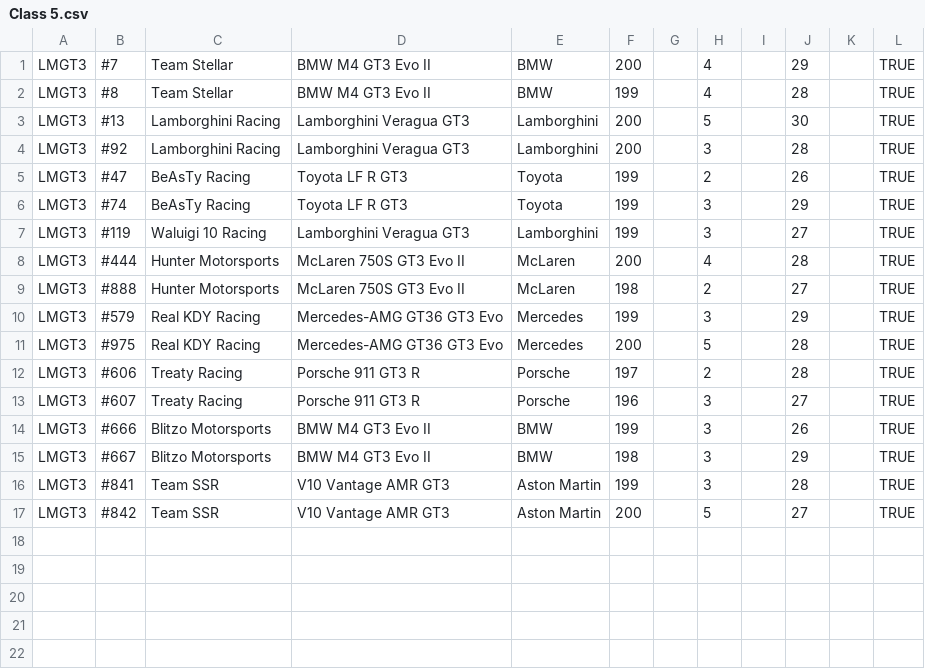
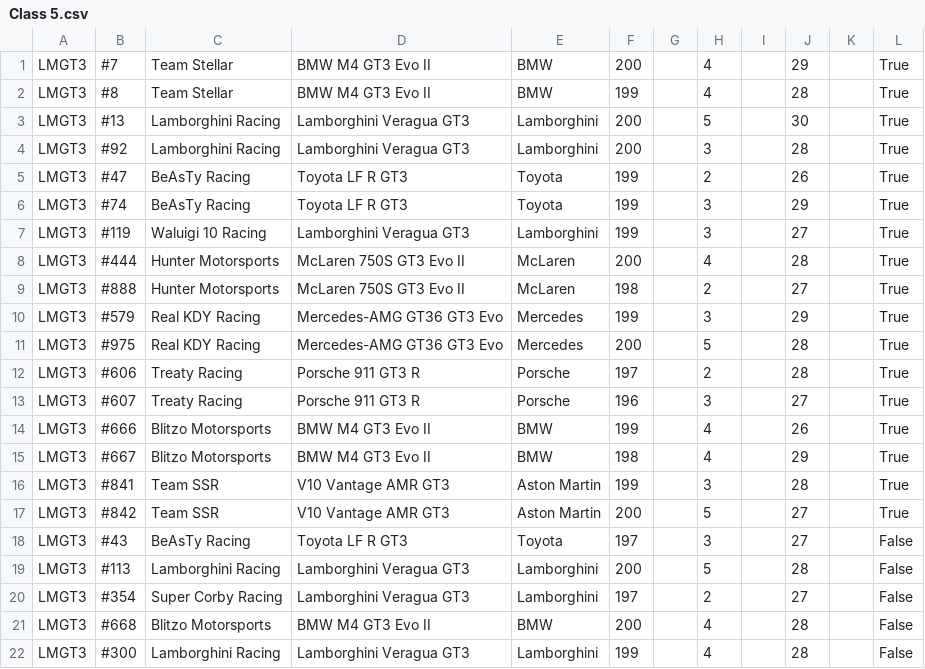
Before and after one commit to Stelank05/GEMV3, a CSV file: V3 Setup Files/Entrants/Class 5.csv, drawn as a sheet.

```diff
--- a/V3 Setup Files/Entrants/Class 5.csv
+++ b/V3 Setup Files/Entrants/Class 5.csv
@@ -1,17 +1,22 @@
-LMGT3,#7,Team Stellar,BMW M4 GT3 Evo II,BMW,200,,4,,29,,TRUE
-LMGT3,#8,Team Stellar,BMW M4 GT3 Evo II,BMW,199,,4,,28,,TRUE
-LMGT3,#13,Lamborghini Racing,Lamborghini Veragua GT3,Lamborghini,200,,5,,30,,TRUE
-LMGT3,#92,Lamborghini Racing,Lamborghini Veragua GT3,Lamborghini,200,,3,,28,,TRUE
-LMGT3,#47,BeAsTy Racing,Toyota LF R GT3,Toyota,199,,2,,26,,TRUE
-LMGT3,#74,BeAsTy Racing,Toyota LF R GT3,Toyota,199,,3,,29,,TRUE
-LMGT3,#119,Waluigi 10 Racing,Lamborghini Veragua GT3,Lamborghini,199,,3,,27,,TRUE
-LMGT3,#444,Hunter Motorsports,McLaren 750S GT3 Evo II,McLaren,200,,4,,28,,TRUE
-LMGT3,#888,Hunter Motorsports,McLaren 750S GT3 Evo II,McLaren,198,,2,,27,,TRUE
-LMGT3,#579,Real KDY Racing,Mercedes-AMG GT36 GT3 Evo,Mercedes,199,,3,,29,,TRUE
-LMGT3,#975,Real KDY Racing,Mercedes-AMG GT36 GT3 Evo,Mercedes,200,,5,,28,,TRUE
-LMGT3,#606,Treaty Racing,Porsche 911 GT3 R,Porsche,197,,2,,28,,TRUE
-LMGT3,#607,Treaty Racing,Porsche 911 GT3 R,Porsche,196,,3,,27,,TRUE
-LMGT3,#666,Blitzo Motorsports,BMW M4 GT3 Evo II,BMW,199,,3,,26,,TRUE
-LMGT3,#667,Blitzo Motorsports,BMW M4 GT3 Evo II,BMW,198,,3,,29,,TRUE
-LMGT3,#841,Team SSR,V10 Vantage AMR GT3,Aston Martin,199,,3,,28,,TRUE
-LMGT3,#842,Team SSR,V10 Vantage AMR GT3,Aston Martin,200,,5,,27,,TRUE
+LMGT3,#7,Team Stellar,BMW M4 GT3 Evo II,BMW,200,,4,,29,,True
+LMGT3,#8,Team Stellar,BMW M4 GT3 Evo II,BMW,199,,4,,28,,True
+LMGT3,#13,Lamborghini Racing,Lamborghini Veragua GT3,Lamborghini,200,,5,,30,,True
+LMGT3,#92,Lamborghini Racing,Lamborghini Veragua GT3,Lamborghini,200,,3,,28,,True
+LMGT3,#47,BeAsTy Racing,Toyota LF R GT3,Toyota,199,,2,,26,,True
+LMGT3,#74,BeAsTy Racing,Toyota LF R GT3,Toyota,199,,3,,29,,True
+LMGT3,#119,Waluigi 10 Racing,Lamborghini Veragua GT3,Lamborghini,199,,3,,27,,True
+LMGT3,#444,Hunter Motorsports,McLaren 750S GT3 Evo II,McLaren,200,,4,,28,,True
+LMGT3,#888,Hunter Motorsports,McLaren 750S GT3 Evo II,McLaren,198,,2,,27,,True
+LMGT3,#579,Real KDY Racing,Mercedes-AMG GT36 GT3 Evo,Mercedes,199,,3,,29,,True
+LMGT3,#975,Real KDY Racing,Mercedes-AMG GT36 GT3 Evo,Mercedes,200,,5,,28,,True
+LMGT3,#606,Treaty Racing,Porsche 911 GT3 R,Porsche,197,,2,,28,,True
+LMGT3,#607,Treaty Racing,Porsche 911 GT3 R,Porsche,196,,3,,27,,True
+LMGT3,#666,Blitzo Motorsports,BMW M4 GT3 Evo II,BMW,199,,4,,26,,True
+LMGT3,#667,Blitzo Motorsports,BMW M4 GT3 Evo II,BMW,198,,4,,29,,True
+LMGT3,#841,Team SSR,V10 Vantage AMR GT3,Aston Martin,199,,3,,28,,True
+LMGT3,#842,Team SSR,V10 Vantage AMR GT3,Aston Martin,200,,5,,27,,True
+LMGT3,#43,BeAsTy Racing,Toyota LF R GT3,Toyota,197,,3,,27,,False
+LMGT3,#113,Lamborghini Racing,Lamborghini Veragua GT3,Lamborghini,200,,5,,28,,False
+LMGT3,#354,Super Corby Racing,Lamborghini Veragua GT3,Lamborghini,197,,2,,27,,False
+LMGT3,#668,Blitzo Motorsports,BMW M4 GT3 Evo II,BMW,200,,4,,28,,False
+LMGT3,#300,Lamborghini Racing,Lamborghini Veragua GT3,Lamborghini,199,,4,,28,,False
```
Also changed, not shown: V3 Setup Files/Calendar.csv, V3 Setup Files/Entrants/Class 1.csv, 13 other files.
